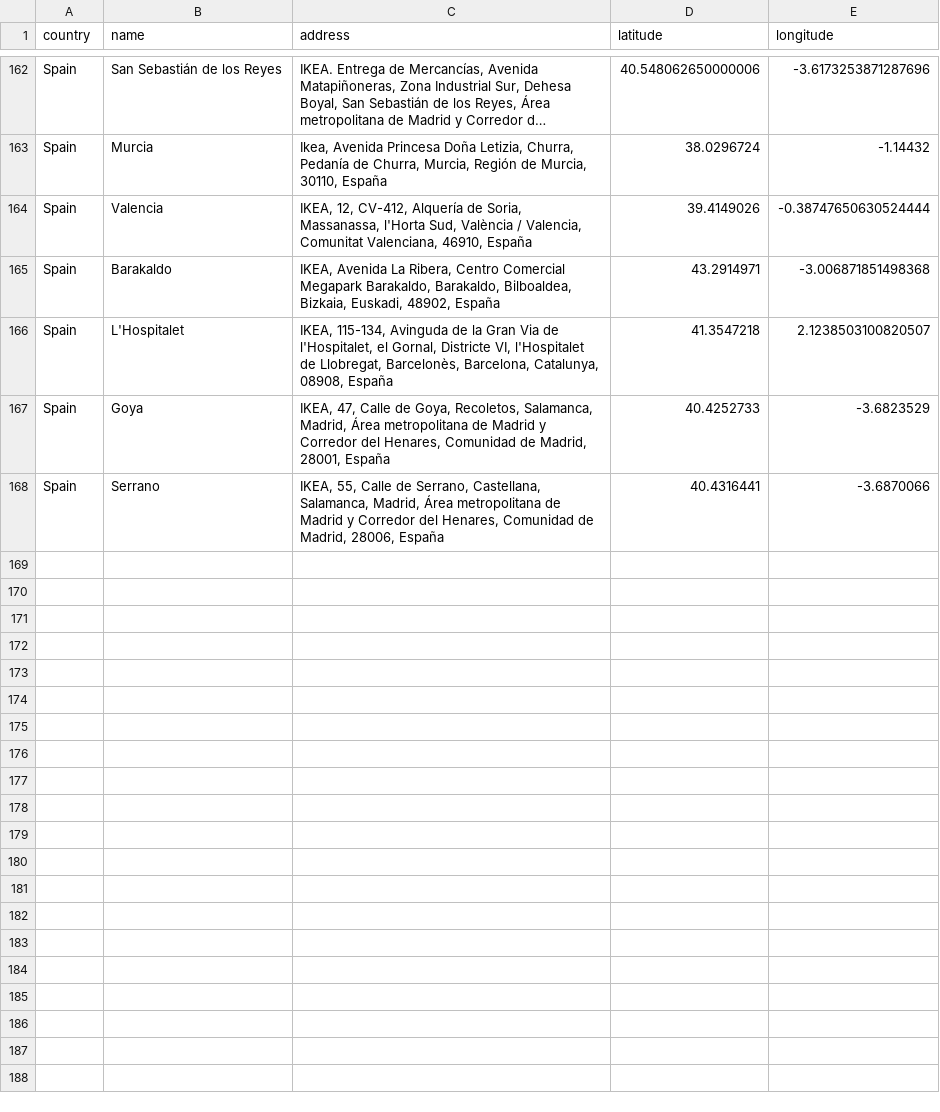
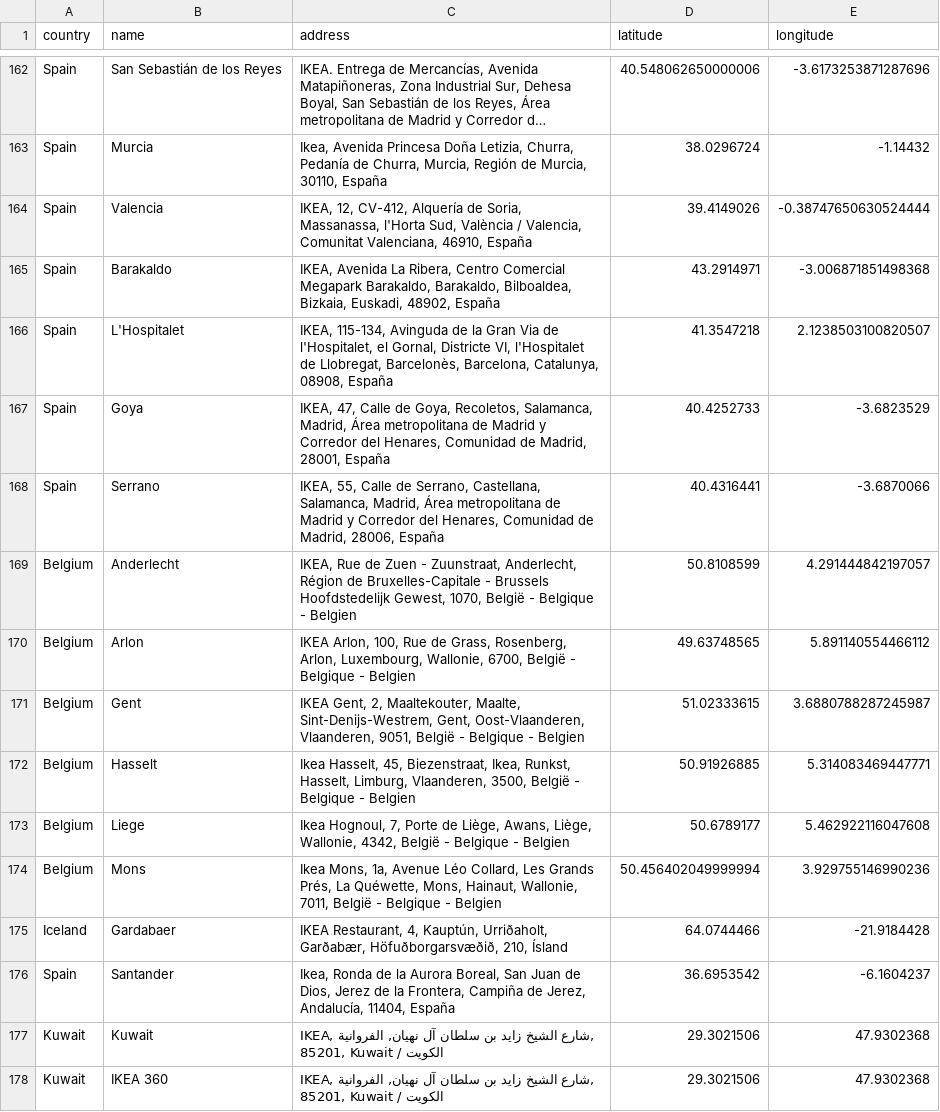
Before and after one commit to MaxHalford/ikea-store-locations, a CSV file: stores.csv, drawn as a sheet; only a part is shown, gaps mark what is left out; long unchanged cells end in …; the diff names each change by its address in the sheet, - before the commit and + after, or states it on an @@ line.

```diff
--- a/stores.csv
+++ b/stores.csv
+row 169: Belgium | Anderlecht | IKEA, Rue de Zuen - Zuunstraat, Anderlecht, Région de Bruxelles-Capitale - Brussels Hoofdstedelijk Gewest, 1070, België - Belgique - Belgien | 50.8108599 | 4.291444842197057
+row 170: Belgium | Arlon | IKEA Arlon, 100, Rue de Grass, Rosenberg, Arlon, Luxembourg, Wallonie, 6700, België - Belgique - Belgien | 49.63748565 | 5.891140554466112
+row 171: Belgium | Gent | IKEA Gent, 2, Maaltekouter, Maalte, Sint-Denijs-Westrem, Gent, Oost-Vlaanderen, Vlaanderen, 9051, België - Belgique - Belgien | 51.02333615 | 3.6880788287245987
+row 172: Belgium | Hasselt | Ikea Hasselt, 45, Biezenstraat, Ikea, Runkst, Hasselt, Limburg, Vlaanderen, 3500, België - Belgique - Belgien | 50.91926885 | 5.314083469447771
+row 173: Belgium | Liege | Ikea Hognoul, 7, Porte de Liège, Awans, Liège, Wallonie, 4342, België - Belgique - Belgien | 50.6789177 | 5.462922116047608
+row 174: Belgium | Mons | Ikea Mons, 1a, Avenue Léo Collard, Les Grands Prés, La Quéwette, Mons, Hainaut, Wallonie, 7011, België - Belgique - Belgien | 50.456402049999994 | 3.929755146990236
+row 175: Iceland | Gardabaer | IKEA Restaurant, 4, Kauptún, Urriðaholt, Garðabær, Höfuðborgarsvæðið, 210, Ísland | 64.0744466 | -21.9184428
+row 176: Spain | Santander | Ikea, Ronda de la Aurora Boreal, San Juan de Dios, Jerez de la Frontera, Campiña de Jerez, Andalucía, 11404, España | 36.6953542 | -6.1604237
+row 177: Kuwait | Kuwait | IKEA, شارع الشيخ زايد بن سلطان آل نهيان, الفروانية, 85201, Kuwait / الكويت | 29.3021506 | 47.9302368
+row 178: Kuwait | IKEA 360 | IKEA, شارع الشيخ زايد بن سلطان آل نهيان, الفروانية, 85201, Kuwait / الكويت | 29.3021506 | 47.9302368
```
Also changed, not shown: 5 other files.
